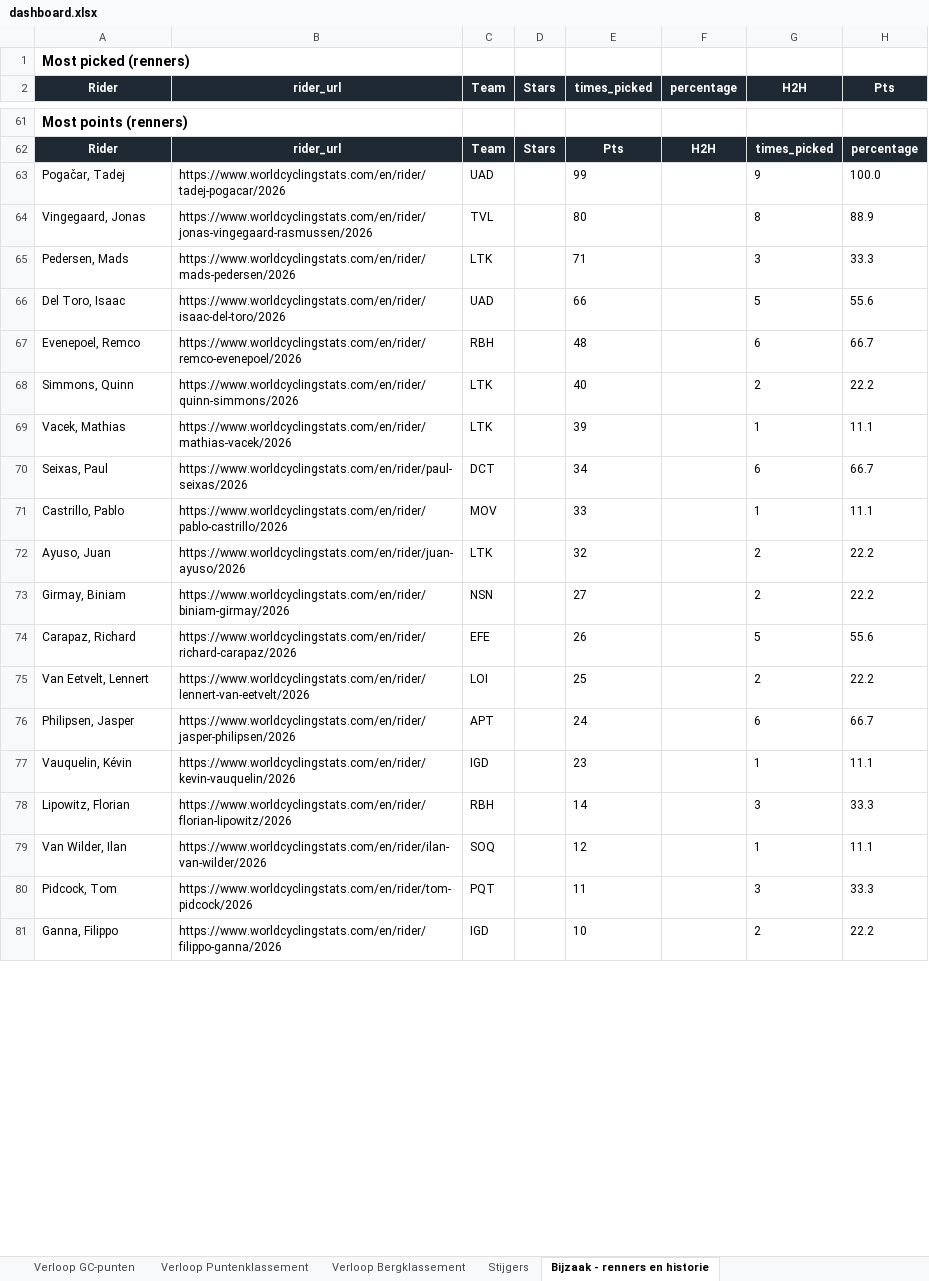
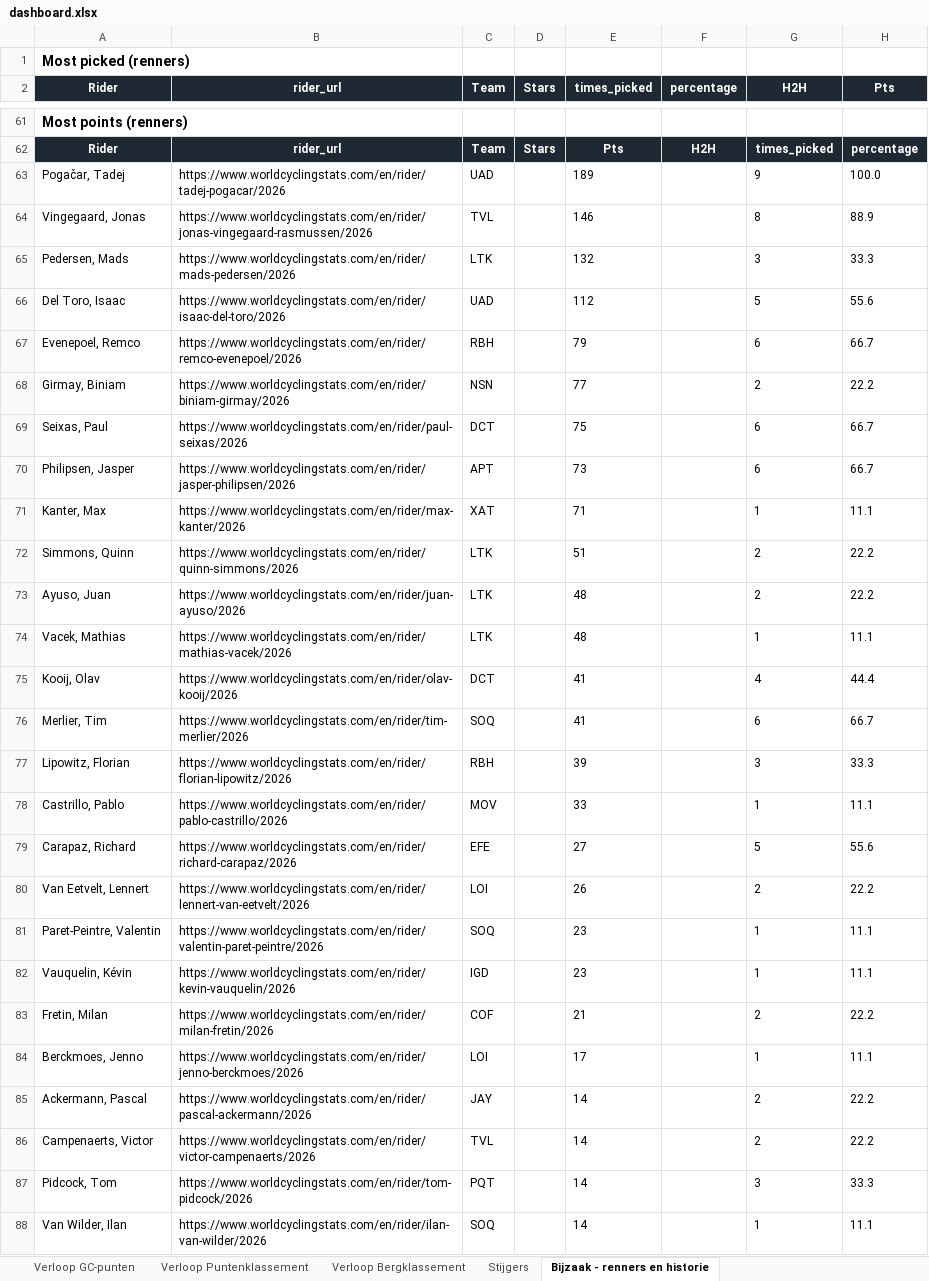
Before and after one commit to Timbrowne111/tdf-fantasy-league-2026, an Excel workbook: data/dashboard.xlsx, sheet Bijzaak - renners en historie, drawn as a sheet; only a part is shown, gaps mark what is left out; the shorter side is filled out with more unchanged rows; values as stored, in another font and other column widths than the file's, no borders; removed rows and columns are numbered as before the commit, all else as after; the diff covers the shown part only; the diff names each change by its address in the sheet, - before the commit and + after, or states it on an @@ line.

```diff
--- a/data/dashboard.xlsx (sheet Bijzaak - renners en historie)
+++ b/data/dashboard.xlsx (sheet Bijzaak - renners en historie)
-E63 (times_picked): 99
+E63 (times_picked): 189
-E64 (times_picked): 80
+E64 (times_picked): 146
-E65 (times_picked): 71
+E65 (times_picked): 132
-E66 (times_picked): 66
+E66 (times_picked): 112
-E67 (times_picked): 48
+E67 (times_picked): 79
+row 68: Girmay, Biniam | https://www.worldcyclingstats.com/en/rider/biniam-girmay/2026 | NSN |  | 77 |  | 2 | 22.2
+row 69: Seixas, Paul | https://www.worldcyclingstats.com/en/rider/paul-seixas/2026 | DCT |  | 75 |  | 6 | 66.7
+row 70: Philipsen, Jasper | https://www.worldcyclingstats.com/en/rider/jasper-philipsen/2026 | APT |  | 73 |  | 6 | 66.7
+row 71: Kanter, Max | https://www.worldcyclingstats.com/en/rider/max-kanter/2026 | XAT |  | 71 |  | 1 | 11.1
-E72 (times_picked): 40
+E72 (times_picked): 51
+row 73: Ayuso, Juan | https://www.worldcyclingstats.com/en/rider/juan-ayuso/2026 | LTK |  | 48 |  | 2 | 22.2
-E74 (times_picked): 39
+E74 (times_picked): 48
-row 70: Seixas, Paul | https://www.worldcyclingstats.com/en/rider/paul-seixas/2026 | DCT |  | 34 |  | 6 | 66.7
+row 75: Kooij, Olav | https://www.worldcyclingstats.com/en/rider/olav-kooij/2026 | DCT |  | 41 |  | 4 | 44.4
+row 76: Merlier, Tim | https://www.worldcyclingstats.com/en/rider/tim-merlier/2026 | SOQ |  | 41 |  | 6 | 66.7
+row 77: Lipowitz, Florian | https://www.worldcyclingstats.com/en/rider/florian-lipowitz/2026 | RBH |  | 39 |  | 3 | 33.3
-row 72: Ayuso, Juan | https://www.worldcyclingstats.com/en/rider/juan-ayuso/2026 | LTK |  | 32 |  | 2 | 22.2
-row 73: Girmay, Biniam | https://www.worldcyclingstats.com/en/rider/biniam-girmay/2026 | NSN |  | 27 |  | 2 | 22.2
-E79 (times_picked): 26
+E79 (times_picked): 27
-E80 (times_picked): 25
+E80 (times_picked): 26
-row 76: Philipsen, Jasper | https://www.worldcyclingstats.com/en/rider/jasper-philipsen/2026 | APT |  | 24 |  | 6 | 66.7
+row 81: Paret-Peintre, Valentin | https://www.worldcyclingstats.com/en/rider/valentin-paret-peintre/2026 | SOQ |  | 23 |  | 1 | 11.1
+row 83: Fretin, Milan | https://www.worldcyclingstats.com/en/rider/milan-fretin/2026 | COF |  | 21 |  | 2 | 22.2
+row 84: Berckmoes, Jenno | https://www.worldcyclingstats.com/en/rider/jenno-berckmoes/2026 | LOI |  | 17 |  | 1 | 11.1
+row 85: Ackermann, Pascal | https://www.worldcyclingstats.com/en/rider/pascal-ackermann/2026 | JAY |  | 14 |  | 2 | 22.2
+row 86: Campenaerts, Victor | https://www.worldcyclingstats.com/en/rider/victor-campenaerts/2026 | TVL |  | 14 |  | 2 | 22.2
-A87 (Rider): Lipowitz, Florian
+A87 (Rider): Pidcock, Tom
-B87 (rider_url): https://www.worldcyclingstats.com/en/rider/florian-lipowitz/2026
+B87 (rider_url): https://www.worldcyclingstats.com/en/rider/tom-pidcock/2026
-C87 (Team): RBH
+C87 (Team): PQT
-E88 (times_picked): 12
+E88 (times_picked): 14
-row 80: Pidcock, Tom | https://www.worldcyclingstats.com/en/rider/tom-pidcock/2026 | PQT |  | 11 |  | 3 | 33.3
```
Also changed, not shown: 6 added rows, 4 removed rows and 34 edited cells elsewhere in this sheet, sheet Overzicht, sheet Stijgers, sheet Verloop Puntenklassement, sheet Verloop GC-punten, sheet STAR Verloop Algemeen (Pts), sheet Verloop Bergklassement, charts or pictures, 1 other file.
